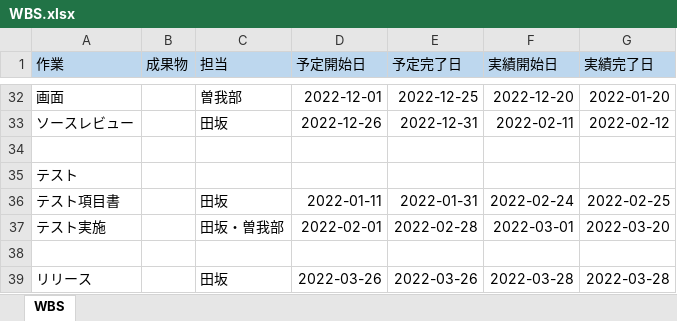
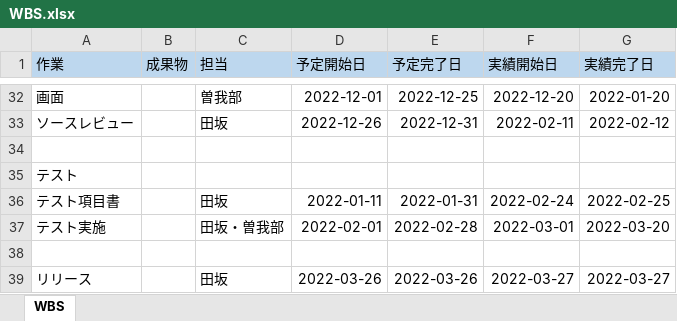
Before and after one commit to SogabeTasuku/stmmap, an Excel workbook: 01.管理/WBS.xlsx, sheet WBS, drawn as a sheet; only a part is shown, gaps mark what is left out; values as stored, in another font and other column widths than the file's, no borders; the diff names each change by its address in the sheet, - before the commit and + after, or states it on an @@ line.

Commit message:
WBS更新

```diff
--- a/01.管理/WBS.xlsx (sheet WBS)
+++ b/01.管理/WBS.xlsx (sheet WBS)
-F39 (実績開始日): 2022-03-28
+F39 (実績開始日): 2022-03-27
-G39 (実績完了日): 2022-03-28
+G39 (実績完了日): 2022-03-27
```
